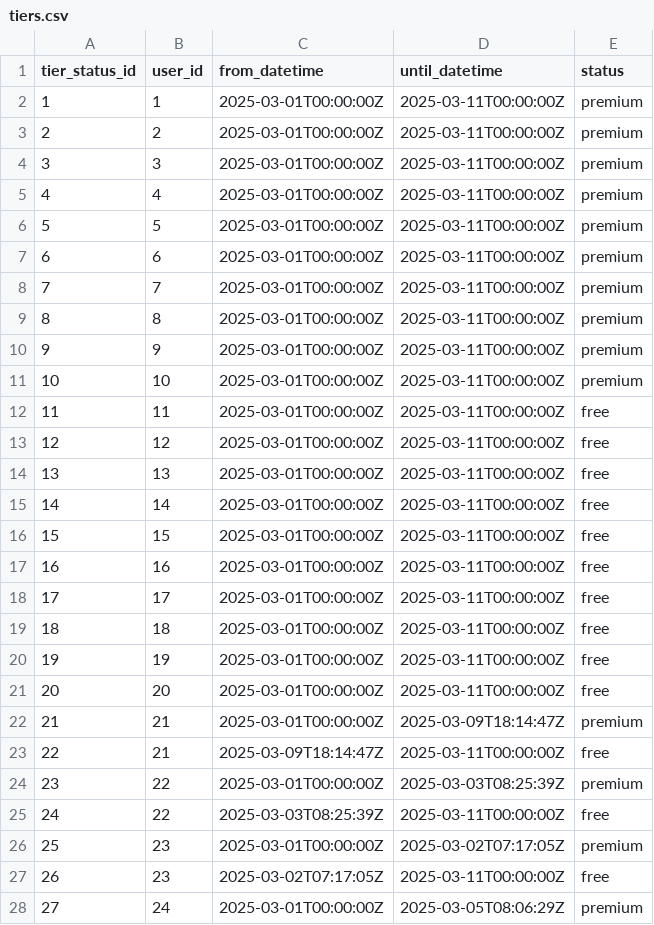
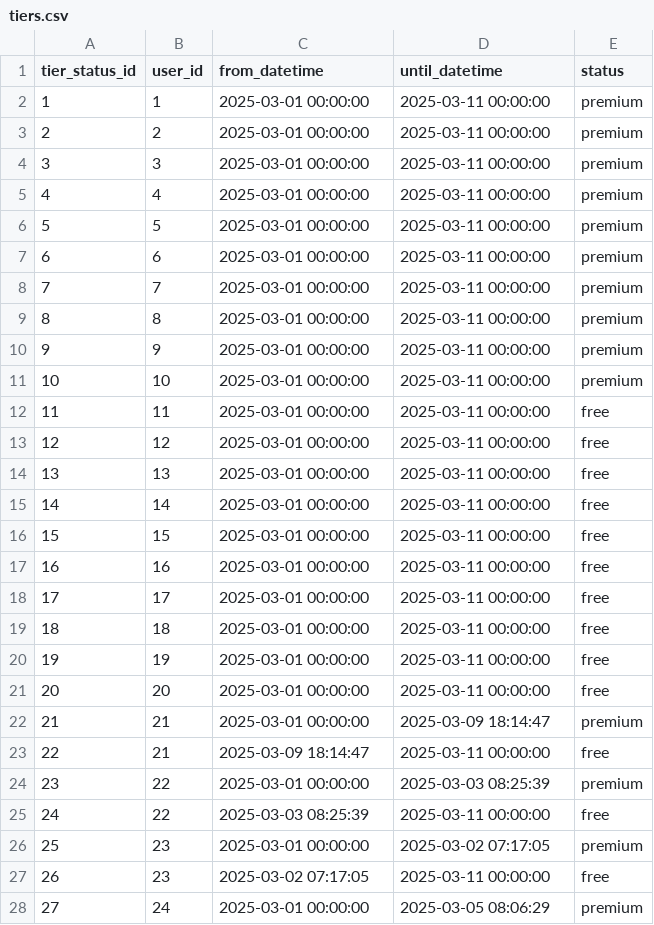
Before and after one commit to martin-merener/graph_ML_and_deep_learning_on_RDBs, a CSV file: tiers.csv, drawn as a sheet; only a part is shown; the diff covers the shown part only.

```diff
--- a/tiers.csv
+++ b/tiers.csv
@@ -1,28 +1,28 @@
 tier_status_id,user_id,from_datetime,until_datetime,status
-1,1,2025-03-01T00:00:00Z,2025-03-11T00:00:00Z,premium
-2,2,2025-03-01T00:00:00Z,2025-03-11T00:00:00Z,premium
-3,3,2025-03-01T00:00:00Z,2025-03-11T00:00:00Z,premium
-4,4,2025-03-01T00:00:00Z,2025-03-11T00:00:00Z,premium
-5,5,2025-03-01T00:00:00Z,2025-03-11T00:00:00Z,premium
-6,6,2025-03-01T00:00:00Z,2025-03-11T00:00:00Z,premium
-7,7,2025-03-01T00:00:00Z,2025-03-11T00:00:00Z,premium
-8,8,2025-03-01T00:00:00Z,2025-03-11T00:00:00Z,premium
-9,9,2025-03-01T00:00:00Z,2025-03-11T00:00:00Z,premium
-10,10,2025-03-01T00:00:00Z,2025-03-11T00:00:00Z,premium
-11,11,2025-03-01T00:00:00Z,2025-03-11T00:00:00Z,free
-12,12,2025-03-01T00:00:00Z,2025-03-11T00:00:00Z,free
-13,13,2025-03-01T00:00:00Z,2025-03-11T00:00:00Z,free
-14,14,2025-03-01T00:00:00Z,2025-03-11T00:00:00Z,free
-15,15,2025-03-01T00:00:00Z,2025-03-11T00:00:00Z,free
-16,16,2025-03-01T00:00:00Z,2025-03-11T00:00:00Z,free
-17,17,2025-03-01T00:00:00Z,2025-03-11T00:00:00Z,free
-18,18,2025-03-01T00:00:00Z,2025-03-11T00:00:00Z,free
-19,19,2025-03-01T00:00:00Z,2025-03-11T00:00:00Z,free
-20,20,2025-03-01T00:00:00Z,2025-03-11T00:00:00Z,free
-21,21,2025-03-01T00:00:00Z,2025-03-09T18:14:47Z,premium
-22,21,2025-03-09T18:14:47Z,2025-03-11T00:00:00Z,free
-23,22,2025-03-01T00:00:00Z,2025-03-03T08:25:39Z,premium
-24,22,2025-03-03T08:25:39Z,2025-03-11T00:00:00Z,free
-25,23,2025-03-01T00:00:00Z,2025-03-02T07:17:05Z,premium
-26,23,2025-03-02T07:17:05Z,2025-03-11T00:00:00Z,free
-27,24,2025-03-01T00:00:00Z,2025-03-05T08:06:29Z,premium
+1,1,2025-03-01 00:00:00,2025-03-11 00:00:00,premium
+2,2,2025-03-01 00:00:00,2025-03-11 00:00:00,premium
+3,3,2025-03-01 00:00:00,2025-03-11 00:00:00,premium
+4,4,2025-03-01 00:00:00,2025-03-11 00:00:00,premium
+5,5,2025-03-01 00:00:00,2025-03-11 00:00:00,premium
+6,6,2025-03-01 00:00:00,2025-03-11 00:00:00,premium
+7,7,2025-03-01 00:00:00,2025-03-11 00:00:00,premium
+8,8,2025-03-01 00:00:00,2025-03-11 00:00:00,premium
+9,9,2025-03-01 00:00:00,2025-03-11 00:00:00,premium
+10,10,2025-03-01 00:00:00,2025-03-11 00:00:00,premium
+11,11,2025-03-01 00:00:00,2025-03-11 00:00:00,free
+12,12,2025-03-01 00:00:00,2025-03-11 00:00:00,free
+13,13,2025-03-01 00:00:00,2025-03-11 00:00:00,free
+14,14,2025-03-01 00:00:00,2025-03-11 00:00:00,free
+15,15,2025-03-01 00:00:00,2025-03-11 00:00:00,free
+16,16,2025-03-01 00:00:00,2025-03-11 00:00:00,free
+17,17,2025-03-01 00:00:00,2025-03-11 00:00:00,free
+18,18,2025-03-01 00:00:00,2025-03-11 00:00:00,free
+19,19,2025-03-01 00:00:00,2025-03-11 00:00:00,free
+20,20,2025-03-01 00:00:00,2025-03-11 00:00:00,free
+21,21,2025-03-01 00:00:00,2025-03-09 18:14:47,premium
+22,21,2025-03-09 18:14:47,2025-03-11 00:00:00,free
+23,22,2025-03-01 00:00:00,2025-03-03 08:25:39,premium
+24,22,2025-03-03 08:25:39,2025-03-11 00:00:00,free
+25,23,2025-03-01 00:00:00,2025-03-02 07:17:05,premium
+26,23,2025-03-02 07:17:05,2025-03-11 00:00:00,free
+27,24,2025-03-01 00:00:00,2025-03-05 08:06:29,premium
```
Also changed, not shown: 126 edited cells elsewhere in this file, uploads.csv, 6 other files.
